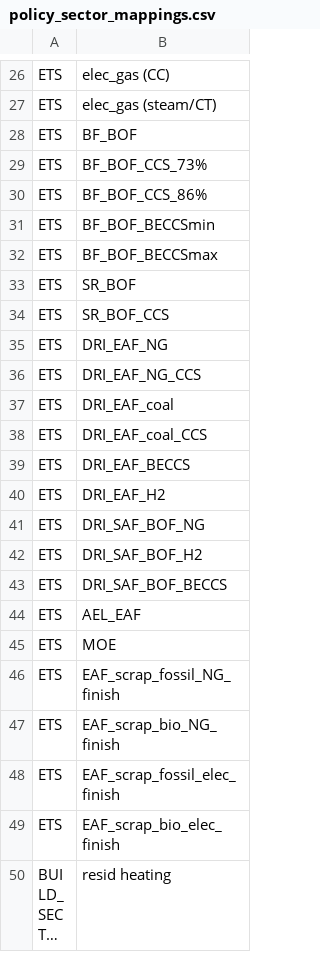
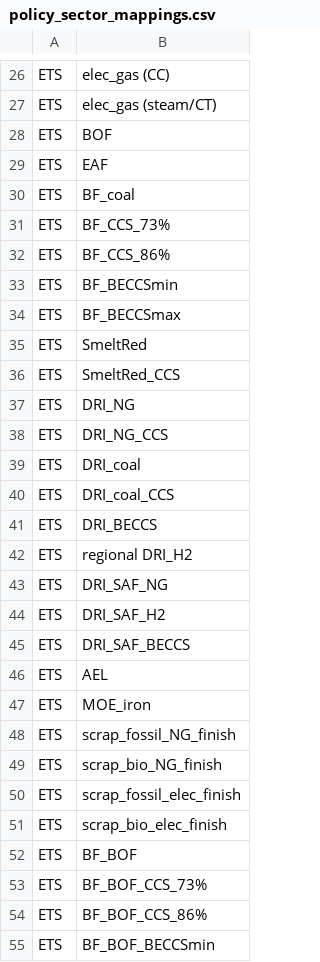
Before and after one commit to russellhz/gcam-core, a CSV file: input/gcamdata/inst/extdata/policy/mappings/policy_sector_mappings.csv, drawn as a sheet; only a part is shown, gaps mark what is left out; the shorter side is filled out with more unchanged rows; long unchanged cells end in …; the diff covers the shown part only; the diff names each change by its address in the sheet, - before the commit and + after, or states it on an @@ line.

```diff
--- a/input/gcamdata/inst/extdata/policy/mappings/policy_sector_mappings.csv
+++ b/input/gcamdata/inst/extdata/policy/mappings/policy_sector_mappings.csv
+row 28: ETS | BOF
+row 29: ETS | EAF
+row 30: ETS | BF_coal
+row 31: ETS | BF_CCS_73%
+row 32: ETS | BF_CCS_86%
+row 33: ETS | BF_BECCSmin
+row 34: ETS | BF_BECCSmax
+row 35: ETS | SmeltRed
+row 36: ETS | SmeltRed_CCS
+row 37: ETS | DRI_NG
+row 38: ETS | DRI_NG_CCS
+row 39: ETS | DRI_coal
+row 40: ETS | DRI_coal_CCS
+row 41: ETS | DRI_BECCS
+row 42: ETS | regional DRI_H2
+row 43: ETS | DRI_SAF_NG
+row 44: ETS | DRI_SAF_H2
+row 45: ETS | DRI_SAF_BECCS
+row 46: ETS | AEL
+row 47: ETS | MOE_iron
+row 48: ETS | scrap_fossil_NG_finish
+row 49: ETS | scrap_bio_NG_finish
+row 50: ETS | scrap_fossil_elec_finish
+row 51: ETS | scrap_bio_elec_finish
```
Also changed, not shown: 48 added rows elsewhere in this file, input/gcamdata/inst/extdata/energy/A_irnstl_RegionalTechnology_bilateral.csv, input/gcamdata/inst/extdata/energy/A_irnstl_TradedSubsector_bilateral.csv, 34 other files.
